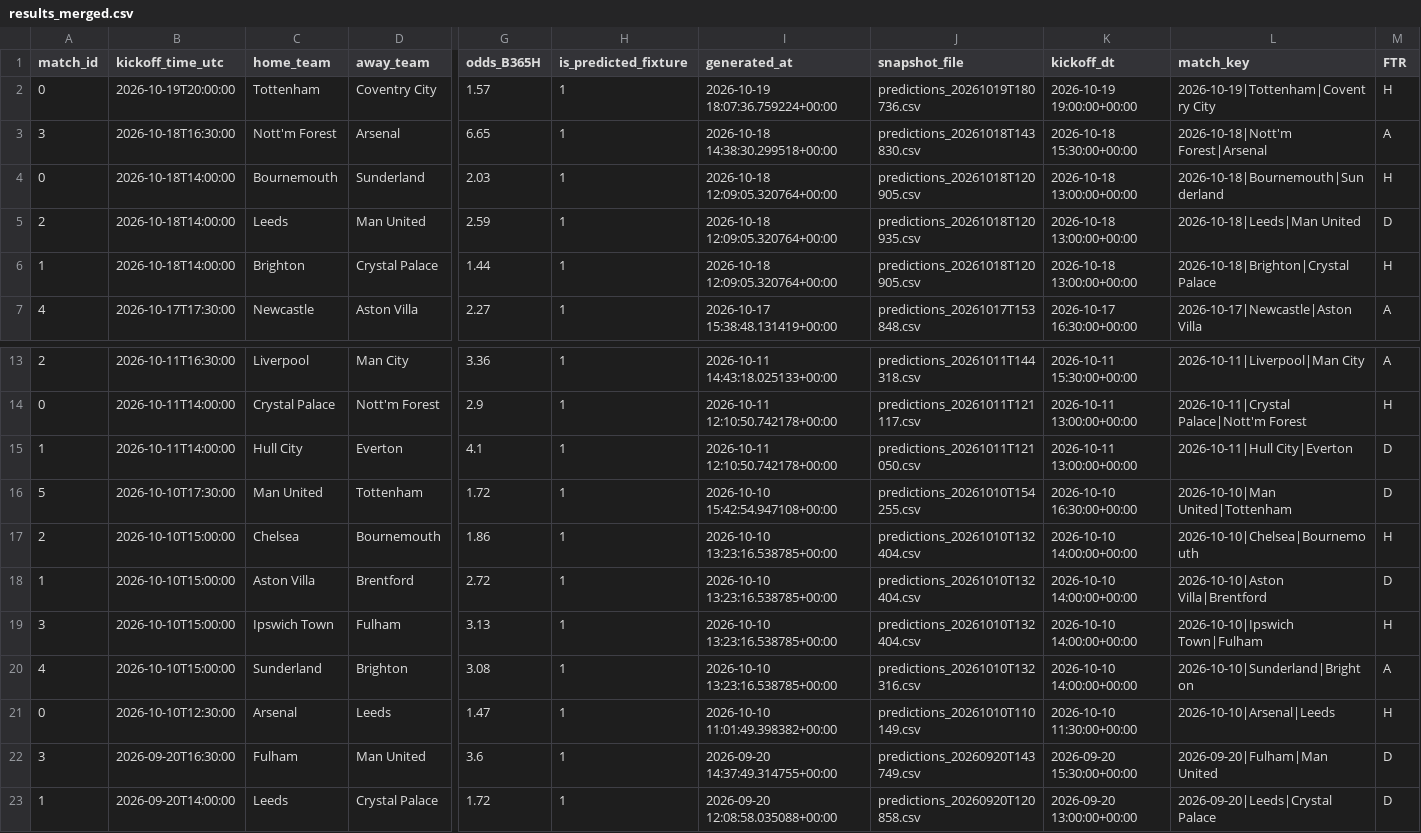
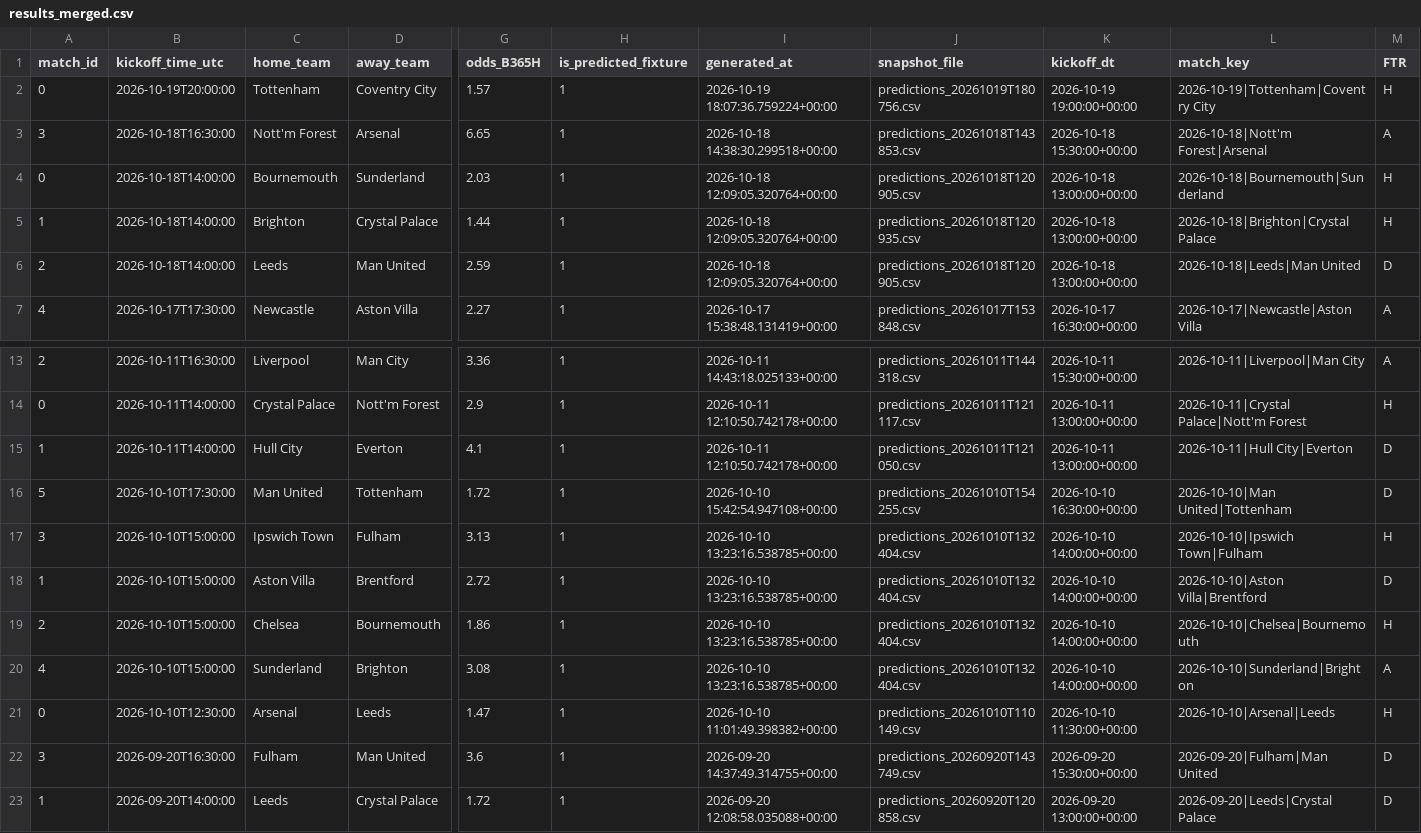
Before and after one commit to Shab00/Over-Under2.5Goals, a CSV file: data/processed/results_merged.csv, drawn as a sheet; only a part is shown, gaps mark what is left out; removed rows and columns are numbered as before the commit, all else as after; rows hold the shown columns only; the diff names each change by its address in the sheet, - before the commit and + after, or states it on an @@ line.

```diff
--- a/data/processed/results_merged.csv
+++ b/data/processed/results_merged.csv
-J2 (snapshot_file): predictions_20261019T180736.csv
+J2 (snapshot_file): predictions_20261019T180756.csv
-J3 (snapshot_file): predictions_20261018T143830.csv
+J3 (snapshot_file): predictions_20261018T143853.csv
-row 5: 2 | 2026-10-18T14:00:00 | Leeds | Man United | 2.59 | 1 | 2026-10-18 12:09:05.320764+00:00 | predictions_20261018T120935.csv | 2026-10-18 13:00:00+00:00 | 2026-10-18|Leeds|Man United | D
-J5 (snapshot_file): predictions_20261018T120905.csv
+J5 (snapshot_file): predictions_20261018T120935.csv
+row 6: 2 | 2026-10-18T14:00:00 | Leeds | Man United | 2.59 | 1 | 2026-10-18 12:09:05.320764+00:00 | predictions_20261018T120905.csv | 2026-10-18 13:00:00+00:00 | 2026-10-18|Leeds|Man United | D
@@ row 19 moved to row 17: 3 @@
-J20 (snapshot_file): predictions_20261010T132316.csv
+J20 (snapshot_file): predictions_20261010T132404.csv
```
Also changed, not shown: 1 other file.
